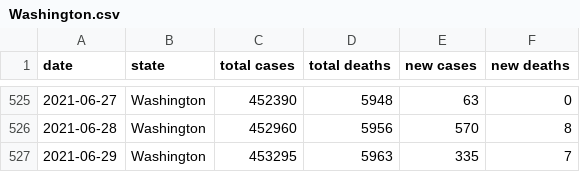
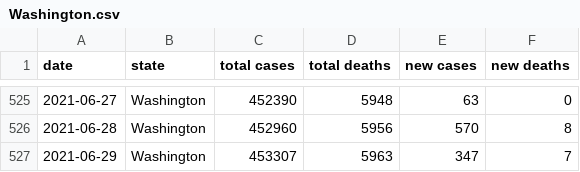
Before and after one commit to drebrb/covid-19, a CSV file: states/Washington.csv, drawn as a sheet; only a part is shown, gaps mark what is left out.

Commit message:
Updating data.

```diff
--- a/states/Washington.csv
+++ b/states/Washington.csv
@@ -526,2 +526,2 @@ date,state,total cases,total deaths,new cases,new deaths
 2021-06-28,Washington,452960,5956,570,8
-2021-06-29,Washington,453295,5963,335,7
+2021-06-29,Washington,453307,5963,347,7
```
Also changed, not shown: us.csv, 3 other files.
